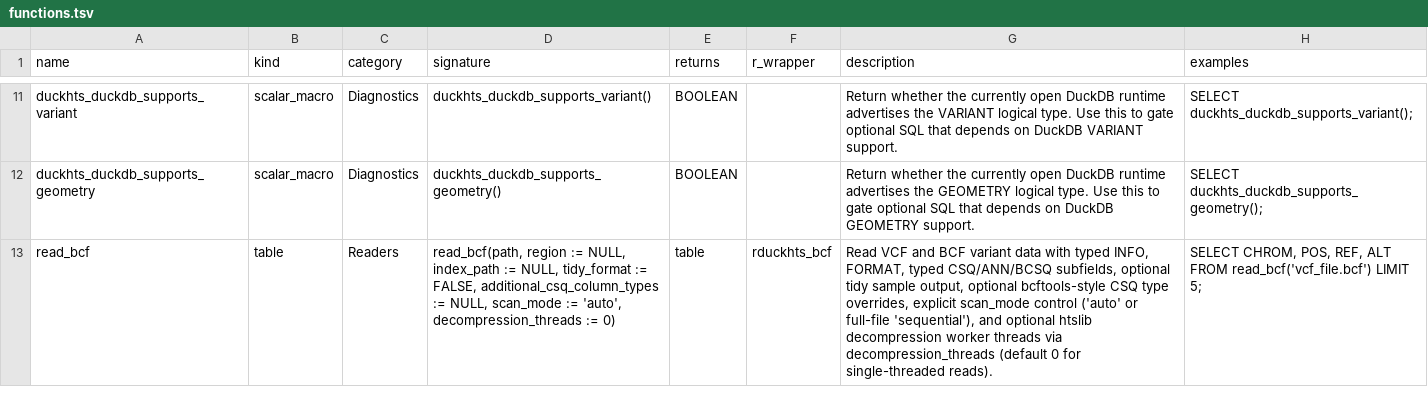
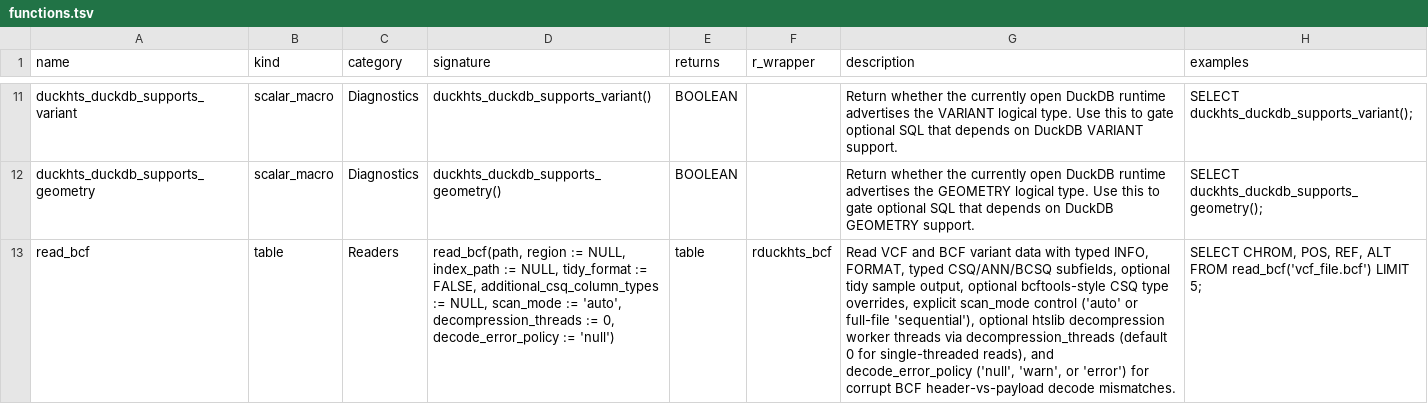
Before and after one commit to RGenomicsETL/duckhts, a TSV file: r/Rduckhts/inst/function_catalog/functions.tsv, drawn as a sheet; only a part is shown, gaps mark what is left out; the diff covers the shown part only; the diff names each change by its address in the sheet, - before the commit and + after, or states it on an @@ line.

Commit message:
fix(bcf): guard corrupt BCF decode mismatches

```diff
--- a/r/Rduckhts/inst/function_catalog/functions.tsv
+++ b/r/Rduckhts/inst/function_catalog/functions.tsv
-D13 (signature): …decompression_threads := 0)
+D13 (signature): …decompression_threads := 0, decode_error_policy := 'null')
-G13 (description): …full-file 'sequential'), and optional htslib decompression worker threads via decompression_threads (default 0 for single-threaded reads).
+G13 (description): …full-file 'sequential'), optional htslib decompression worker threads via decompression_threads (default 0 for single-threaded reads), and decode_error_policy ('null', 'warn', or 'error') for corrupt BCF header-vs-payload decode mismatches.
```
Also changed, not shown: 4 edited cells elsewhere in this file, 17 other files.
